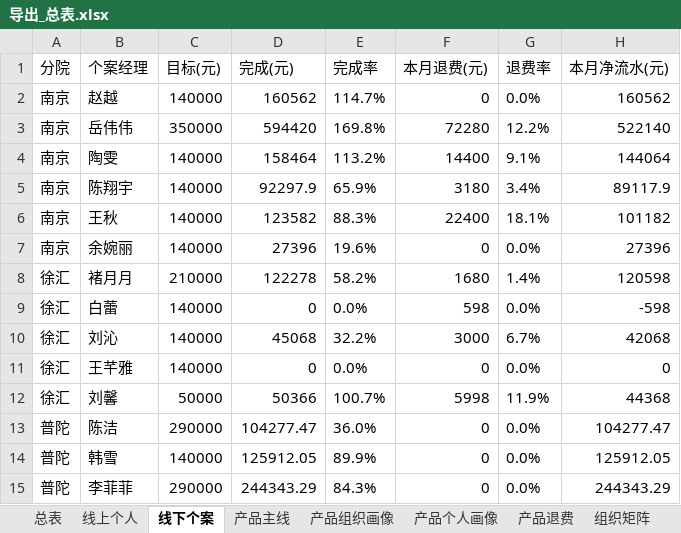
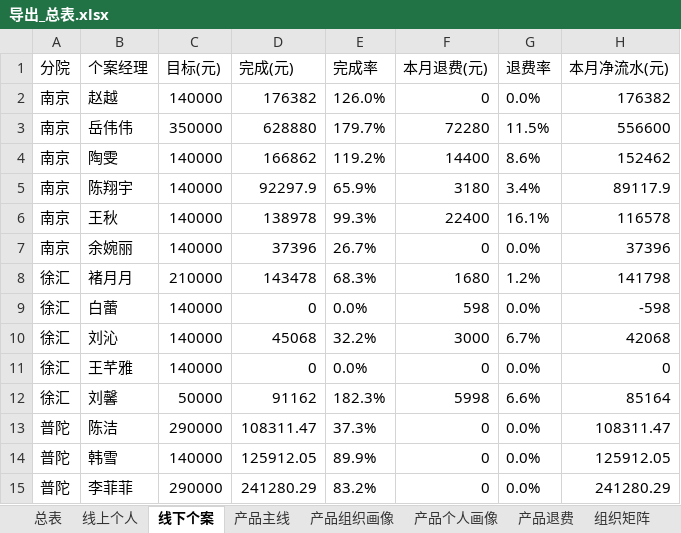
Before and after one commit to fannyqian/my-dashbord-for-guanxin, an Excel workbook: 导出_总表.xlsx, sheet 线下个案, drawn as a sheet; only a part is shown; values as stored, in another font and other column widths than the file's, no borders; the diff covers the shown part only; the diff names each change by its address in the sheet, - before the commit and + after, or states it on an @@ line.

```diff
--- a/导出_总表.xlsx (sheet 线下个案)
+++ b/导出_总表.xlsx (sheet 线下个案)
-D2 (完成(元)): 160562
+D2 (完成(元)): 176382
-E2 (完成率): 114.7%
+E2 (完成率): 126.0%
-H2 (本月净流水(元)): 160562
+H2 (本月净流水(元)): 176382
-D3 (完成(元)): 594420
+D3 (完成(元)): 628880
-E3 (完成率): 169.8%
+E3 (完成率): 179.7%
-G3 (退费率): 12.2%
+G3 (退费率): 11.5%
-H3 (本月净流水(元)): 522140
+H3 (本月净流水(元)): 556600
-D4 (完成(元)): 158464
+D4 (完成(元)): 166862
-E4 (完成率): 113.2%
+E4 (完成率): 119.2%
-G4 (退费率): 9.1%
+G4 (退费率): 8.6%
-H4 (本月净流水(元)): 144064
+H4 (本月净流水(元)): 152462
-D6 (完成(元)): 123582
+D6 (完成(元)): 138978
-E6 (完成率): 88.3%
+E6 (完成率): 99.3%
-G6 (退费率): 18.1%
+G6 (退费率): 16.1%
-H6 (本月净流水(元)): 101182
+H6 (本月净流水(元)): 116578
-D7 (完成(元)): 27396
+D7 (完成(元)): 37396
-E7 (完成率): 19.6%
+E7 (完成率): 26.7%
-H7 (本月净流水(元)): 27396
+H7 (本月净流水(元)): 37396
-D8 (完成(元)): 122278
+D8 (完成(元)): 143478
-E8 (完成率): 58.2%
+E8 (完成率): 68.3%
-G8 (退费率): 1.4%
+G8 (退费率): 1.2%
-H8 (本月净流水(元)): 120598
+H8 (本月净流水(元)): 141798
-D12 (完成(元)): 50366
+D12 (完成(元)): 91162
-E12 (完成率): 100.7%
+E12 (完成率): 182.3%
-G12 (退费率): 11.9%
+G12 (退费率): 6.6%
-H12 (本月净流水(元)): 44368
+H12 (本月净流水(元)): 85164
-D13 (完成(元)): 104277.47
+D13 (完成(元)): 108311.47
-E13 (完成率): 36.0%
+E13 (完成率): 37.3%
-H13 (本月净流水(元)): 104277.47
+H13 (本月净流水(元)): 108311.47
-D15 (完成(元)): 244343.29
+D15 (完成(元)): 241280.29
-E15 (完成率): 84.3%
+E15 (完成率): 83.2%
-H15 (本月净流水(元)): 244343.29
+H15 (本月净流水(元)): 241280.29
```
Also changed, not shown: 113 edited cells elsewhere in this sheet, sheet 组织产品明细, sheet 组织矩阵, sheet 总表, sheet 产品主线, sheet 产品退费, sheet 产品个人画像, 7 more sheets, 产品分析_导出.xlsx, 导出_总表_10月.xlsx, 6 other files.
